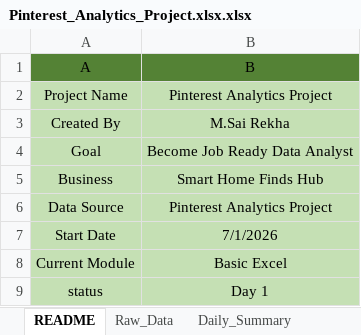
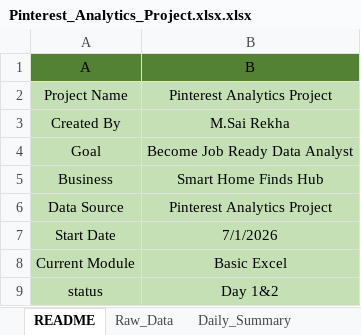
Before and after one commit to Rekhamusale/Pinterest-Analytics-Project, an Excel workbook: Excel/Pinterest_Analytics_Project.xlsx.xlsx, sheet README, drawn as a sheet; values as stored, in another font and other column widths than the file's, no borders; the diff names each change by its address in the sheet, - before the commit and + after, or states it on an @@ line.

```diff
--- a/Excel/Pinterest_Analytics_Project.xlsx.xlsx (sheet README)
+++ b/Excel/Pinterest_Analytics_Project.xlsx.xlsx (sheet README)
-B9 (B): Day 1
+B9 (B): Day 1&2
```
Also changed, not shown: 1 other file.
